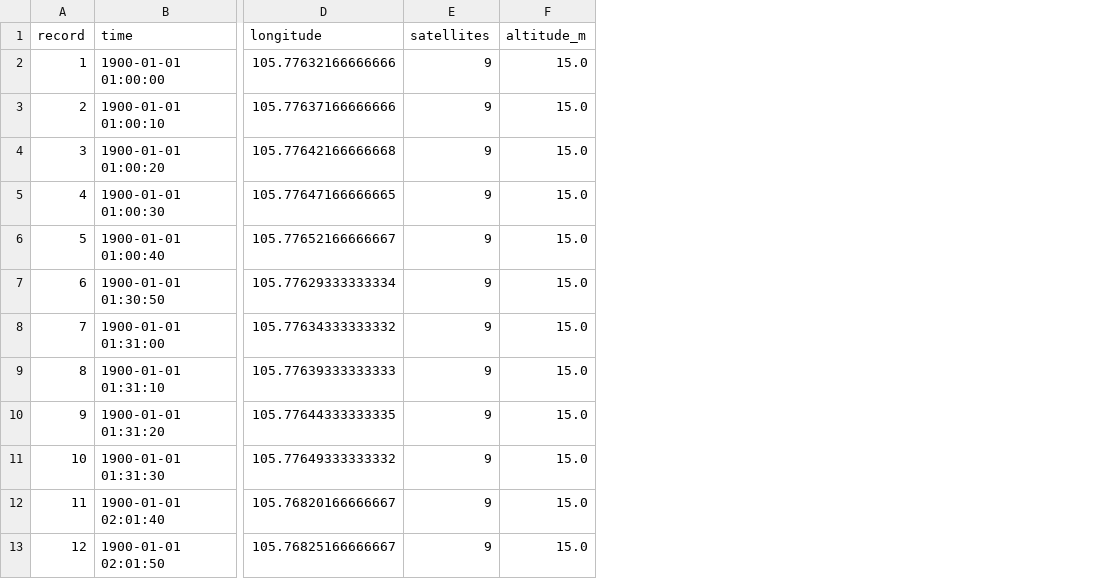
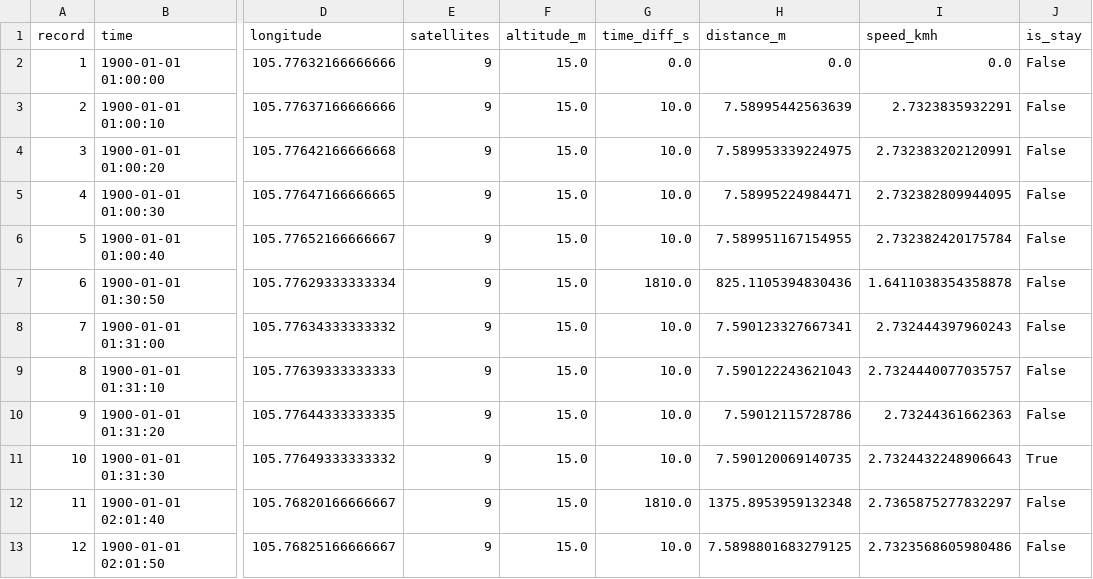
Before and after one commit to manhSkibidi05/learnGeoinformatics, a CSV file: BTTH_2/gps_analysis.csv, drawn as a sheet; only a part is shown, gaps mark what is left out; the diff names each change by its address in the sheet, - before the commit and + after, or states it on an @@ line.

```diff
--- a/BTTH_2/gps_analysis.csv
+++ b/BTTH_2/gps_analysis.csv
+column G (time_diff_s), rows 2-13: 0.0 | 10.0 | 10.0 | 10.0 | 10.0 | 1810.0 | 10.0 | 10.0 | 10.0 | 10.0 | 1810.0 | 10.0
+column H (distance_m), rows 2-13: 0.0 | 7.58995442563639 | 7.589953339224975 | 7.58995224984471 | 7.589951167154955 | 825.1105394830436 | 7.590123327667341 | 7.590122243621043 | 7.59012115728786 | 7.590120069140735 | 1375.8953959132348 | 7.5898801683279125
+column I (speed_kmh), rows 2-13: 0.0 | 2.7323835932291 | 2.732383202120991 | 2.732382809944095 | 2.732382420175784 | 1.6411038354358878 | 2.732444397960243 | 2.7324440077035757 | 2.73244361662363 | 2.7324432248906643 | 2.7365875277832297 | 2.7323568605980486
+column J (is_stay), rows 2-13: False | False | False | False | False | False | False | False | False | True | False | False
```
Also changed, not shown: 3 other files.
